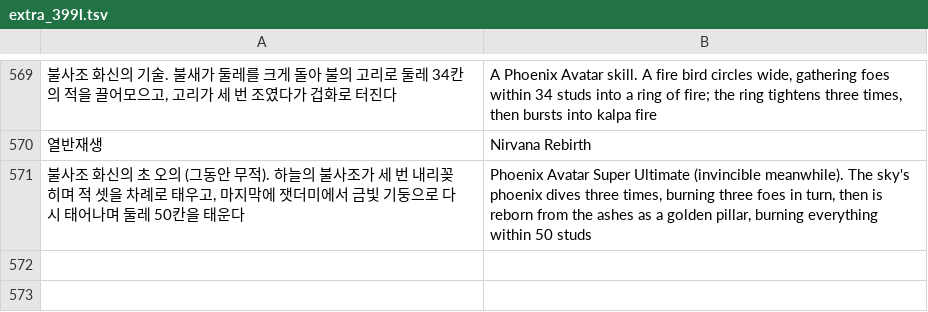
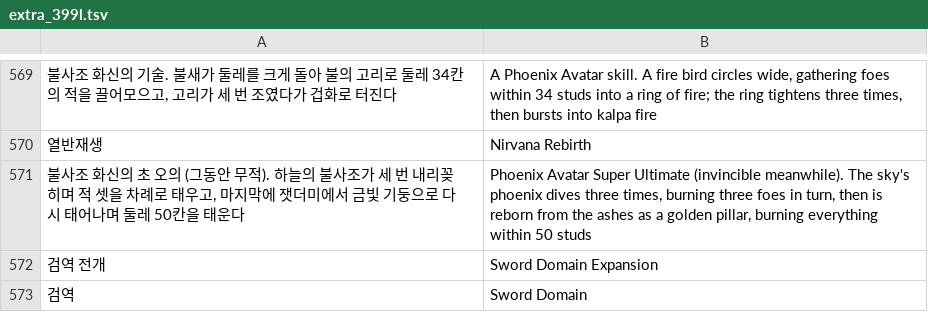
Before and after one commit to savvygonsama/my-web-apps, a TSV file: kwonwang/tools/lang/extra_399l.tsv, drawn as a sheet; only a part is shown, gaps mark what is left out; the diff names each change by its address in the sheet, - before the commit and + after, or states it on an @@ line.

```diff
--- a/kwonwang/tools/lang/extra_399l.tsv
+++ b/kwonwang/tools/lang/extra_399l.tsv
+row 572: 검역 전개 | Sword Domain Expansion
+row 573: 검역 | Sword Domain
```
Also changed, not shown: 9 other files.
